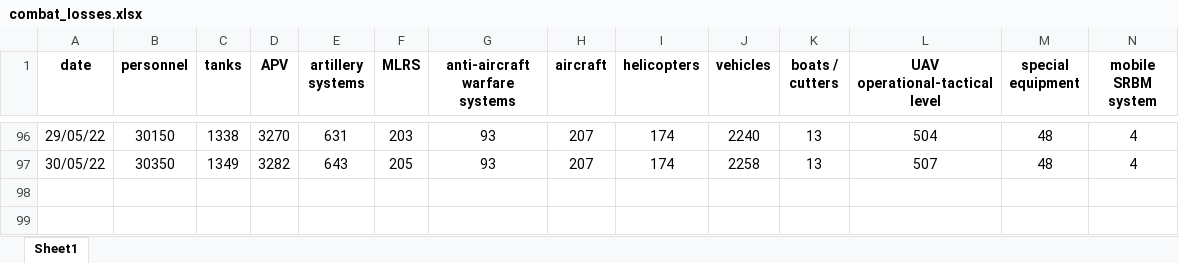
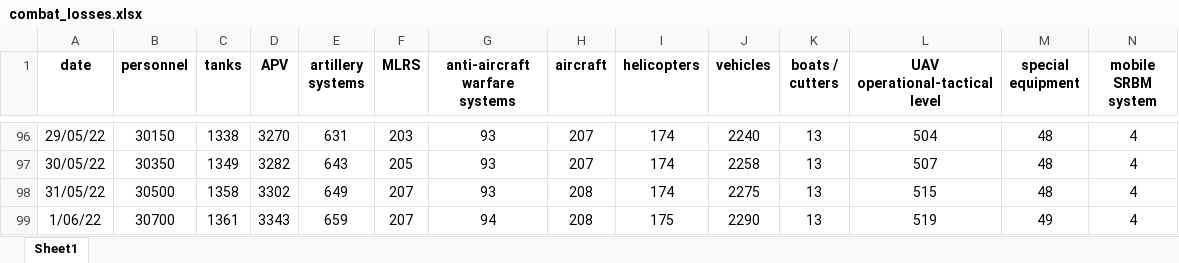
Before and after one commit to Tsalyk/russianInvasionAnalysis, an Excel workbook: combat_losses.xlsx, sheet Sheet1, drawn as a sheet; only a part is shown, gaps mark what is left out; values as stored, in another font and other column widths than the file's, no borders; rows hold the shown columns only; the diff names each change by its address in the sheet, - before the commit and + after, or states it on an @@ line.

Commit message:
upd data

```diff
--- a/combat_losses.xlsx (sheet Sheet1)
+++ b/combat_losses.xlsx (sheet Sheet1)
+row 98: 31/05/22 | 30500 | 1358 | 3302 | 649 | 207 | 93 | 208 | 174 | 2275 | 13 | 515 | 48 | 4
+row 99: 1/06/22 | 30700 | 1361 | 3343 | 659 | 207 | 94 | 208 | 175 | 2290 | 13 | 519 | 49 | 4
```
Also changed, not shown: 1 other file.
